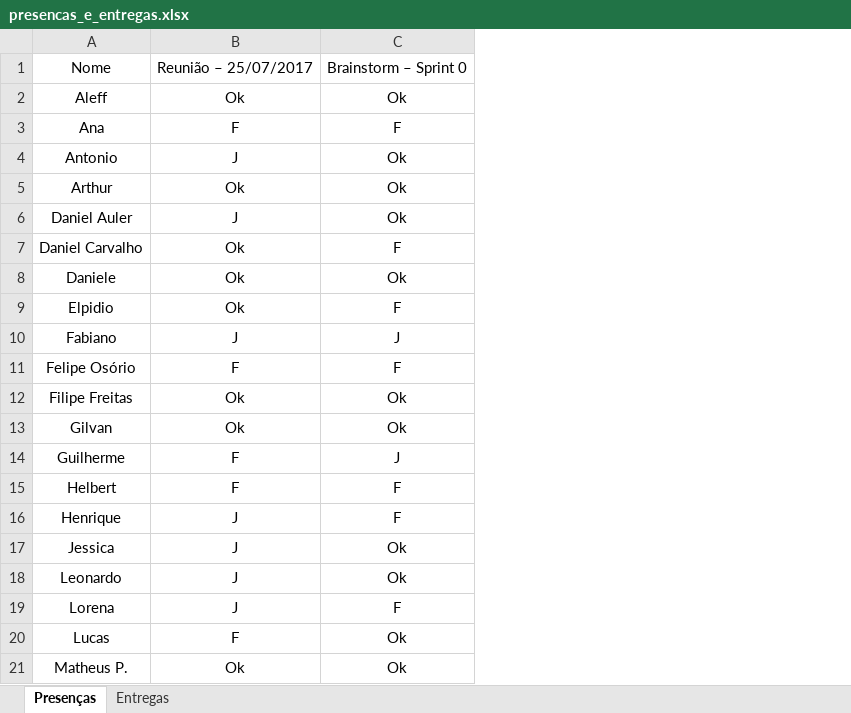
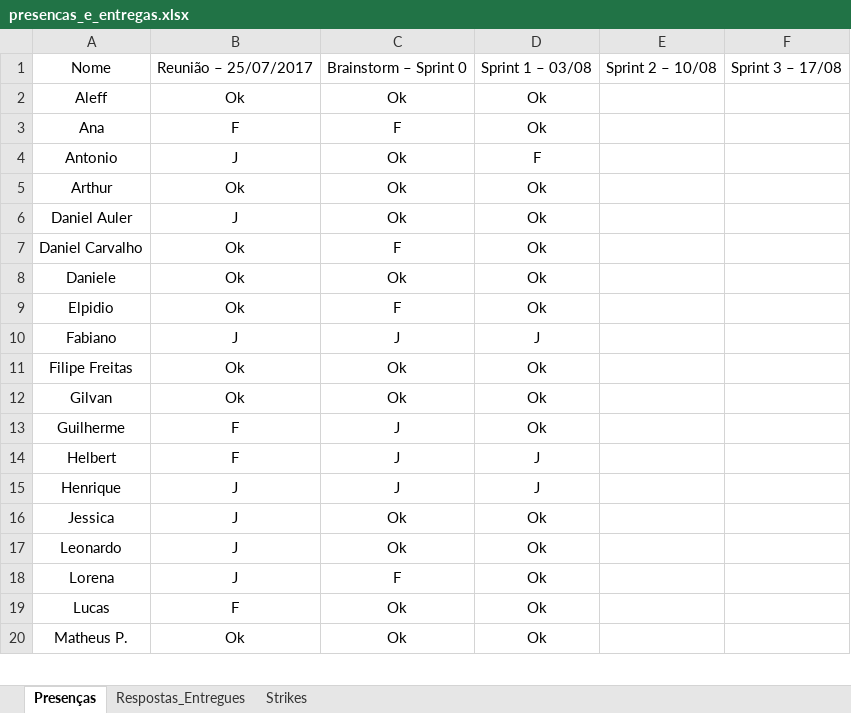
Before and after one commit to gilvanc/Titans, an Excel workbook: Administracao/Controle/presencas_e_entregas.xlsx, sheet Presenças, drawn as a sheet; only a part is shown; values as stored, in another font and other column widths than the file's, no borders; conditional formats not drawn; removed rows and columns are numbered as before the commit, all else as after; the diff names each change by its address in the sheet, - before the commit and + after, or states it on an @@ line.

Commit message:
Organização das faltas e strikes

```diff
--- a/Administracao/Controle/presencas_e_entregas.xlsx (sheet Presenças)
+++ b/Administracao/Controle/presencas_e_entregas.xlsx (sheet Presenças)
-sheet tab: Entregas
+sheet tab: Respostas_Entregues
+sheet tab: Strikes
+column D, rows 1-20: Sprint 1 – 03/08 | Ok | Ok | F | Ok | Ok | Ok | Ok | Ok | J | Ok | Ok | Ok | J | J | Ok | Ok | Ok | Ok | Ok
+column E, row 1: Sprint 2 – 10/08
+column F, row 1: Sprint 3 – 17/08
-row 11: Felipe Osório | F | F
-C14:C15: F
+C14:C15: J
```
Also changed, not shown: sheet Respostas_Entregues.
